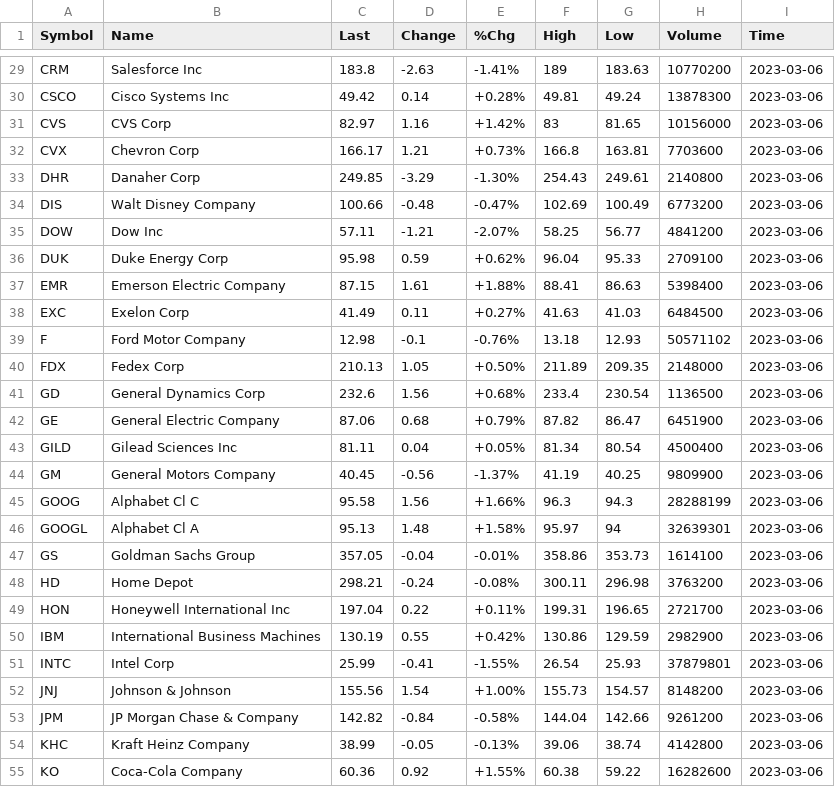
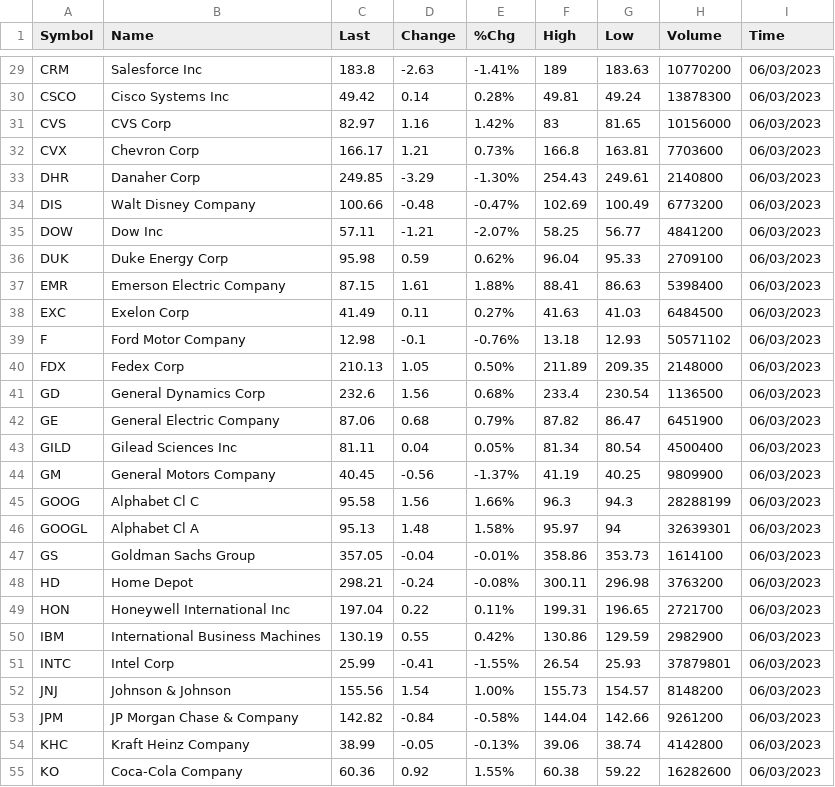
Before and after one commit to FreyaPandora/EDGAR, a CSV file: data/sp-100-index-03-07-2023.csv, drawn as a sheet; only a part is shown, gaps mark what is left out; the diff covers the shown part only; the diff names each change by its address in the sheet, - before the commit and + after, or states it on an @@ line.

```diff
--- a/data/sp-100-index-03-07-2023.csv
+++ b/data/sp-100-index-03-07-2023.csv
-I29:I55 (Time): 2023-03-06
+I29:I55 (Time): 06/03/2023
-E30 (%Chg): +0.28%
+E30 (%Chg): 0.28%
-E31 (%Chg): +1.42%
+E31 (%Chg): 1.42%
-E32 (%Chg): +0.73%
+E32 (%Chg): 0.73%
-E36 (%Chg): +0.62%
+E36 (%Chg): 0.62%
-E37 (%Chg): +1.88%
+E37 (%Chg): 1.88%
-E38 (%Chg): +0.27%
+E38 (%Chg): 0.27%
-E40 (%Chg): +0.50%
+E40 (%Chg): 0.50%
-E41 (%Chg): +0.68%
+E41 (%Chg): 0.68%
-E42 (%Chg): +0.79%
+E42 (%Chg): 0.79%
-E43 (%Chg): +0.05%
+E43 (%Chg): 0.05%
-E45 (%Chg): +1.66%
+E45 (%Chg): 1.66%
-E46 (%Chg): +1.58%
+E46 (%Chg): 1.58%
-E49 (%Chg): +0.11%
+E49 (%Chg): 0.11%
-E50 (%Chg): +0.42%
+E50 (%Chg): 0.42%
-E52 (%Chg): +1.00%
+E52 (%Chg): 1.00%
-E55 (%Chg): +1.55%
+E55 (%Chg): 1.55%
```
Also changed, not shown: 1 removed row and 107 edited cells elsewhere in this file, 3 other files.
